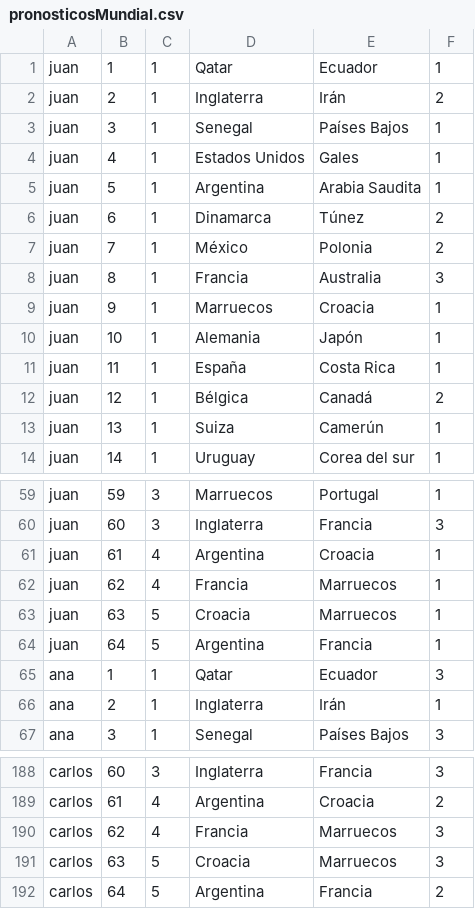
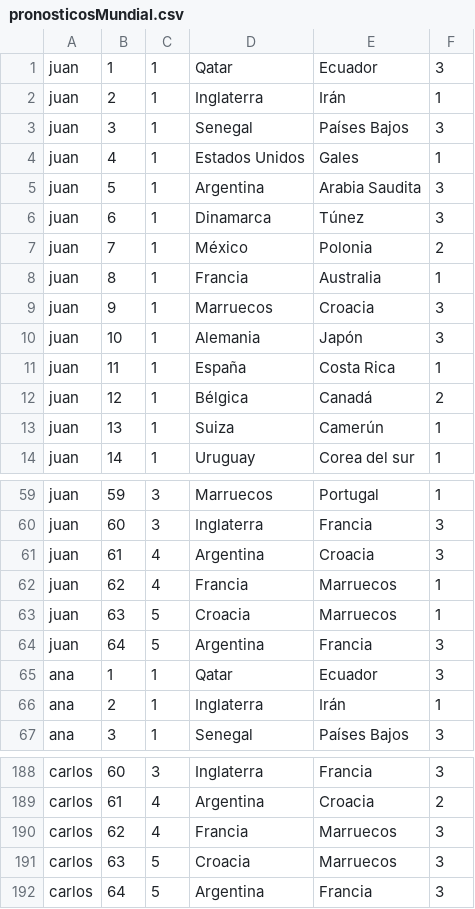
Before and after one commit to germanponce268/ap4.0tpg2, a CSV file: pronosticosMundial.csv, drawn as a sheet; only a part is shown, gaps mark what is left out.

```diff
--- a/pronosticosMundial.csv
+++ b/pronosticosMundial.csv
@@ -1,11 +1,11 @@
-juan;1;1;Qatar;Ecuador;1
-juan;2;1;Inglaterra;Irán;2
-juan;3;1;Senegal;Países Bajos;1
+juan;1;1;Qatar;Ecuador;3
+juan;2;1;Inglaterra;Irán;1
+juan;3;1;Senegal;Países Bajos;3
 juan;4;1;Estados Unidos;Gales;1
-juan;5;1;Argentina;Arabia Saudita;1
-juan;6;1;Dinamarca;Túnez;2
+juan;5;1;Argentina;Arabia Saudita;3
+juan;6;1;Dinamarca;Túnez;3
 juan;7;1;México;Polonia;2
-juan;8;1;Francia;Australia;3
-juan;9;1;Marruecos;Croacia;1
-juan;10;1;Alemania;Japón;1
+juan;8;1;Francia;Australia;1
+juan;9;1;Marruecos;Croacia;3
+juan;10;1;Alemania;Japón;3
 juan;11;1;España;Costa Rica;1
@@ -60,6 +60,6 @@ juan;59;3;Marruecos;Portugal;1
 juan;60;3;Inglaterra;Francia;3
-juan;61;4;Argentina;Croacia;1
+juan;61;4;Argentina;Croacia;3
 juan;62;4;Francia;Marruecos;1
 juan;63;5;Croacia;Marruecos;1
-juan;64;5;Argentina;Francia;1
+juan;64;5;Argentina;Francia;3
 ana;1;1;Qatar;Ecuador;3
@@ -191,2 +191,2 @@ carlos;62;4;Francia;Marruecos;3
 carlos;63;5;Croacia;Marruecos;3
-carlos;64;5;Argentina;Francia;2
+carlos;64;5;Argentina;Francia;3
```
Also changed, not shown: 7 other files.
